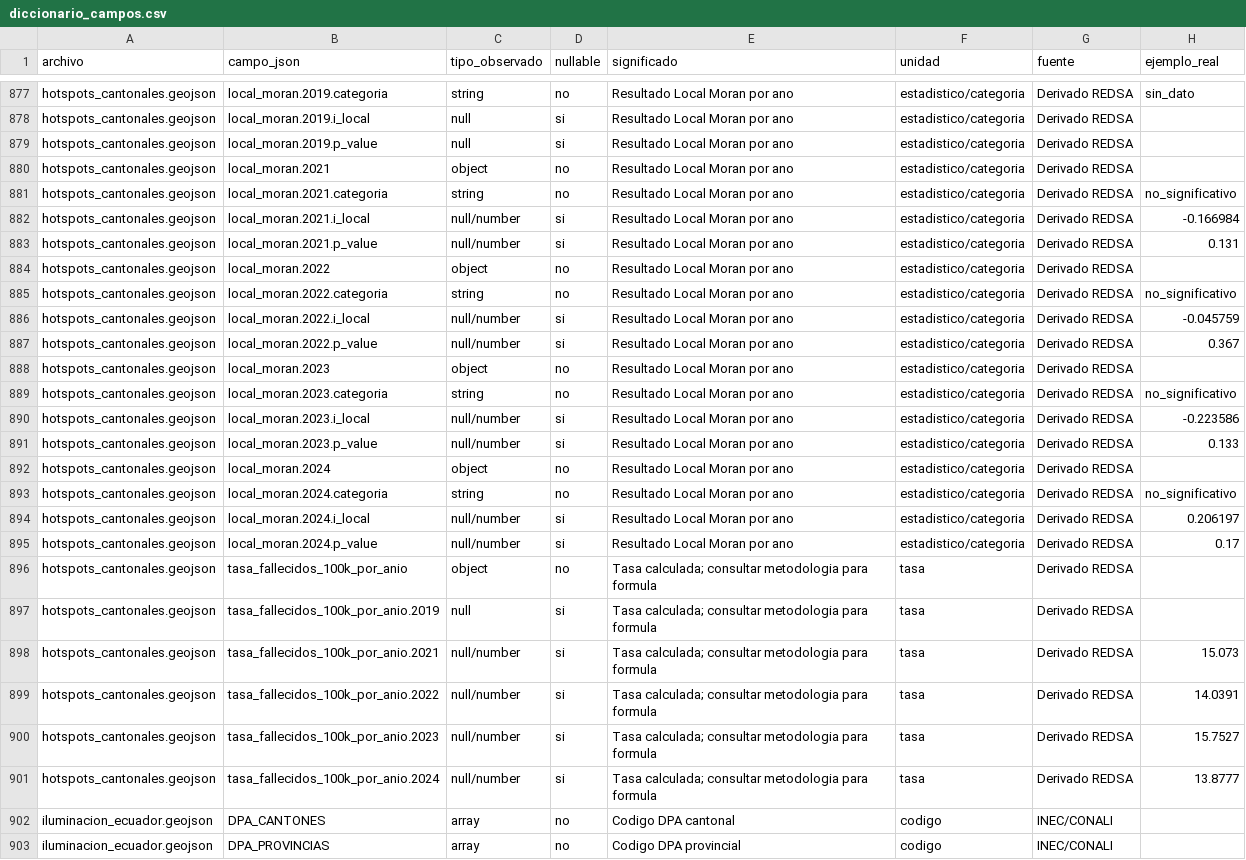
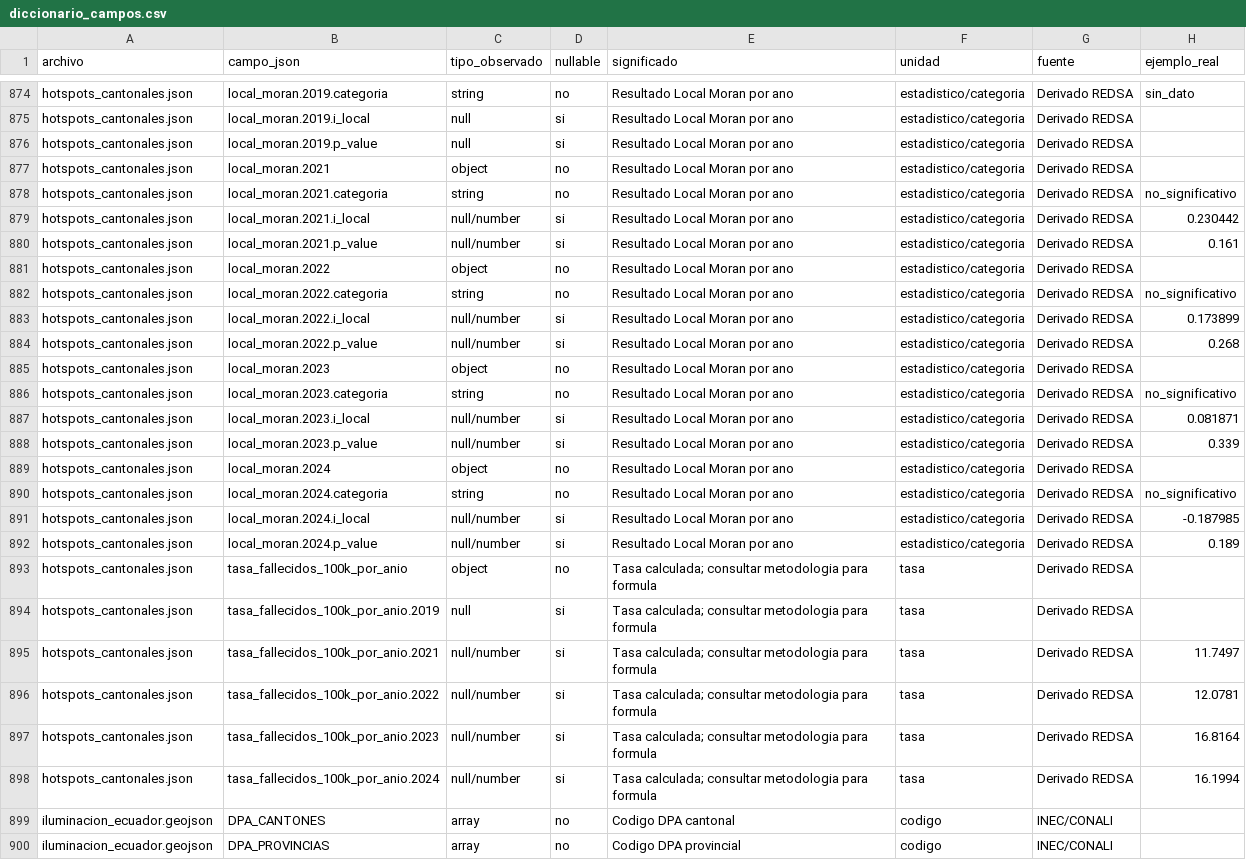
Before and after one commit to fundacionredsa/redsa-observatorio-seguridad-vial, a CSV file: documentacion/diccionario_campos.csv, drawn as a sheet; only a part is shown, gaps mark what is left out; addresses are those after the commit; the diff covers the shown part only; the diff names each change by its address in the sheet, - before the commit and + after, or states it on an @@ line.

Commit message:
perf: diferir carga cantonal y corregir capas ANT

```diff
--- a/documentacion/diccionario_campos.csv
+++ b/documentacion/diccionario_campos.csv
-A874:A898 (archivo): hotspots_cantonales.geojson
+A874:A898 (archivo): hotspots_cantonales.json
-H879 (ejemplo_real): -0.166984
+H879 (ejemplo_real): 0.230442
-H880 (ejemplo_real): 0.131
+H880 (ejemplo_real): 0.161
-H883 (ejemplo_real): -0.045759
+H883 (ejemplo_real): 0.173899
-H884 (ejemplo_real): 0.367
+H884 (ejemplo_real): 0.268
-H887 (ejemplo_real): -0.223586
+H887 (ejemplo_real): 0.081871
-H888 (ejemplo_real): 0.133
+H888 (ejemplo_real): 0.339
-H891 (ejemplo_real): 0.206197
+H891 (ejemplo_real): -0.187985
-H892 (ejemplo_real): 0.17
+H892 (ejemplo_real): 0.189
-H895 (ejemplo_real): 15.073
+H895 (ejemplo_real): 11.7497
-H896 (ejemplo_real): 14.0391
+H896 (ejemplo_real): 12.0781
-H897 (ejemplo_real): 15.7527
+H897 (ejemplo_real): 16.8164
-H898 (ejemplo_real): 13.8777
+H898 (ejemplo_real): 16.1994
```
Also changed, not shown: 3 removed rows and 33 edited cells elsewhere in this file, 27 other files.
